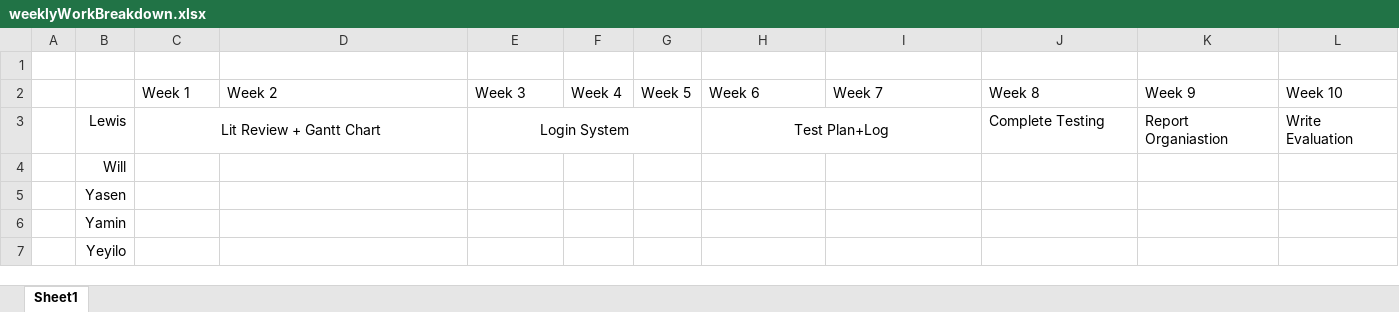
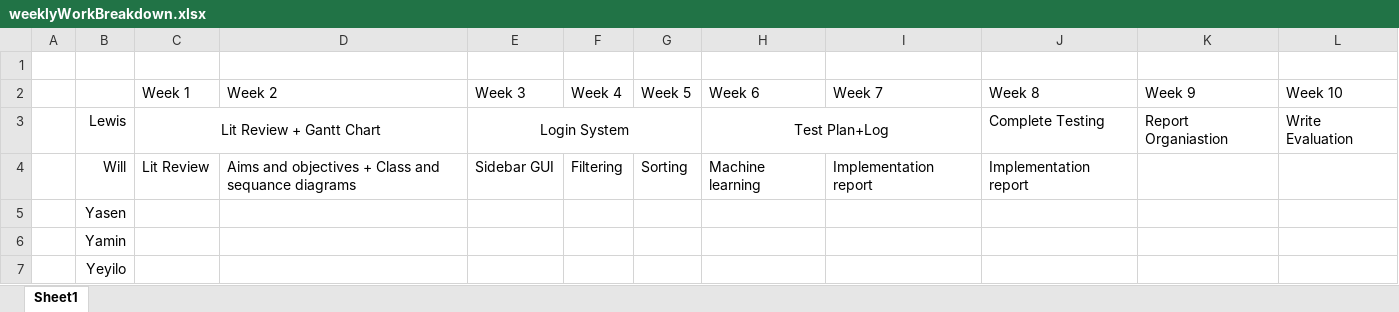
Before and after one commit to yaminshweyihtay/Systems-Development-Group-Project, an Excel workbook: weeklyWorkBreakdown.xlsx, sheet Sheet1, drawn as a sheet; values as stored, in another font and other column widths than the file's, no borders; the diff names each change by its address in the sheet, - before the commit and + after, or states it on an @@ line.

Commit message:
Adding my weekly work

```diff
--- a/weeklyWorkBreakdown.xlsx (sheet Sheet1)
+++ b/weeklyWorkBreakdown.xlsx (sheet Sheet1)
-C4 (Week 1): (empty)
+C4 (Week 1): Lit Review
-D4 (Week 2): (empty)
+D4 (Week 2): Aims and objectives + Class and sequance diagrams
-E4 (Week 3): (empty)
+E4 (Week 3): Sidebar GUI
-F4 (Week 4): (empty)
+F4 (Week 4): Filtering
-G4 (Week 5): (empty)
+G4 (Week 5): Sorting
-H4 (Week 6): (empty)
+H4 (Week 6): Machine learning
-I4 (Week 7): (empty)
+I4 (Week 7): Implementation report
-J4 (Week 8): (empty)
+J4 (Week 8): Implementation report
```
